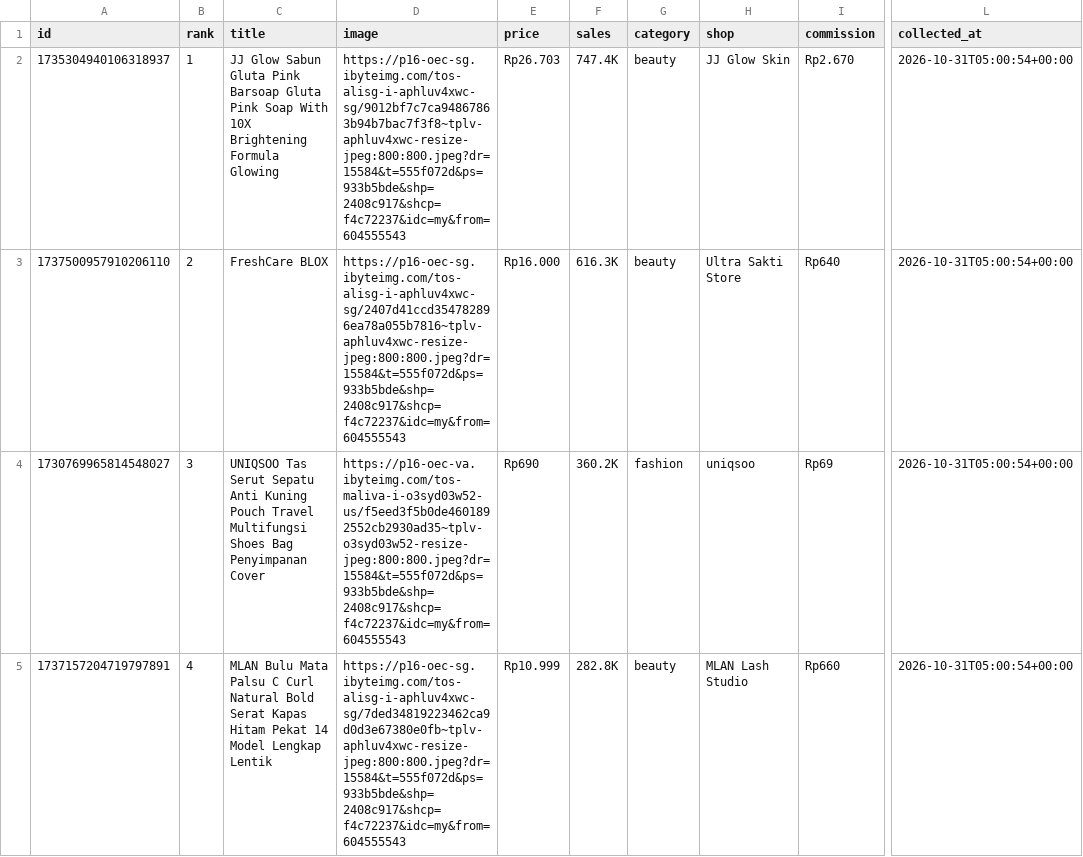
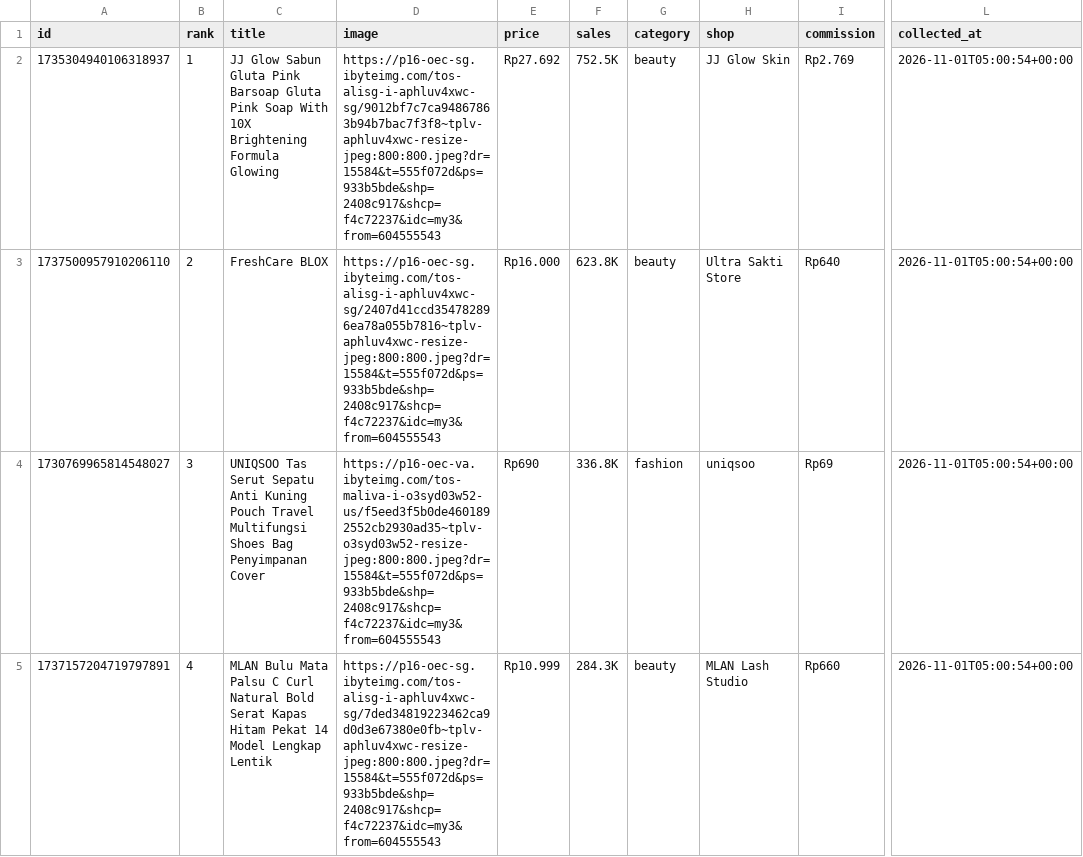
Before and after one commit to junuee-ctrl/lagitren, a CSV file: collector/products.csv, drawn as a sheet; only a part is shown, gaps mark what is left out; the diff covers the shown part only; the diff names each change by its address in the sheet, - before the commit and + after, or states it on an @@ line.

Commit message:
produk: perbarui daftar dari panel afiliasi (otomatis)

```diff
--- a/collector/products.csv
+++ b/collector/products.csv
-D2 (image): https://p16-oec-sg.ibyteimg.com/tos-alisg-i-aphluv4xwc-sg/9012bf7c7ca94867863b94b7bac7f3f8~tplv-aphluv4xwc-resize-jpeg:800:800.jpeg?dr=15584&t=555f072d&ps=933b5bde&shp=2408c917&shcp=f4c72237&idc=my&from=604555543
+D2 (image): https://p16-oec-sg.ibyteimg.com/tos-alisg-i-aphluv4xwc-sg/9012bf7c7ca94867863b94b7bac7f3f8~tplv-aphluv4xwc-resize-jpeg:800:800.jpeg?dr=15584&t=555f072d&ps=933b5bde&shp=2408c917&shcp=f4c72237&idc=my3&from=604555543
-E2 (price): Rp26.703
+E2 (price): Rp27.692
-F2 (sales): 747.4K
+F2 (sales): 752.5K
-I2 (commission): Rp2.670
+I2 (commission): Rp2.769
-L2:L5 (collected_at): 2026-10-31T05:00:54+00:00
+L2:L5 (collected_at): 2026-11-01T05:00:54+00:00
-D3 (image): https://p16-oec-sg.ibyteimg.com/tos-alisg-i-aphluv4xwc-sg/2407d41ccd354782896ea78a055b7816~tplv-aphluv4xwc-resize-jpeg:800:800.jpeg?dr=15584&t=555f072d&ps=933b5bde&shp=2408c917&shcp=f4c72237&idc=my&from=604555543
+D3 (image): https://p16-oec-sg.ibyteimg.com/tos-alisg-i-aphluv4xwc-sg/2407d41ccd354782896ea78a055b7816~tplv-aphluv4xwc-resize-jpeg:800:800.jpeg?dr=15584&t=555f072d&ps=933b5bde&shp=2408c917&shcp=f4c72237&idc=my3&from=604555543
-F3 (sales): 616.3K
+F3 (sales): 623.8K
-D4 (image): https://p16-oec-va.ibyteimg.com/tos-maliva-i-o3syd03w52-us/f5eed3f5b0de4601892552cb2930ad35~tplv-o3syd03w52-resize-jpeg:800:800.jpeg?dr=15584&t=555f072d&ps=933b5bde&shp=2408c917&shcp=f4c72237&idc=my&from=604555543
+D4 (image): https://p16-oec-va.ibyteimg.com/tos-maliva-i-o3syd03w52-us/f5eed3f5b0de4601892552cb2930ad35~tplv-o3syd03w52-resize-jpeg:800:800.jpeg?dr=15584&t=555f072d&ps=933b5bde&shp=2408c917&shcp=f4c72237&idc=my3&from=604555543
-F4 (sales): 360.2K
+F4 (sales): 336.8K
-D5 (image): https://p16-oec-sg.ibyteimg.com/tos-alisg-i-aphluv4xwc-sg/7ded34819223462ca9d0d3e67380e0fb~tplv-aphluv4xwc-resize-jpeg:800:800.jpeg?dr=15584&t=555f072d&ps=933b5bde&shp=2408c917&shcp=f4c72237&idc=my&from=604555543
+D5 (image): https://p16-oec-sg.ibyteimg.com/tos-alisg-i-aphluv4xwc-sg/7ded34819223462ca9d0d3e67380e0fb~tplv-aphluv4xwc-resize-jpeg:800:800.jpeg?dr=15584&t=555f072d&ps=933b5bde&shp=2408c917&shcp=f4c72237&idc=my3&from=604555543
-F5 (sales): 282.8K
+F5 (sales): 284.3K
```
Also changed, not shown: 3 added rows, 3 removed rows and 38 edited cells elsewhere in this file.
